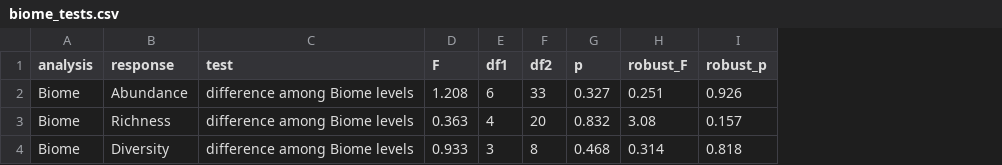
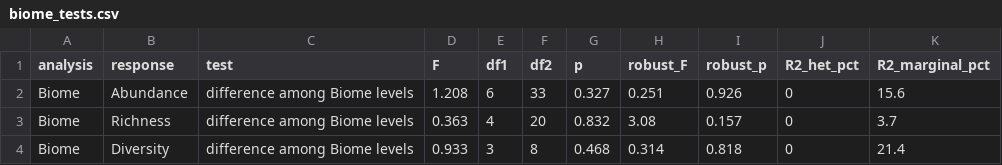
Before and after one commit to contos1994-prog/grazing_inverts_meta-analysis, a CSV file: output/tables/biome_tests.csv, drawn as a sheet; the diff names each change by its address in the sheet, - before the commit and + after, or states it on an @@ line.

```diff
--- a/output/tables/biome_tests.csv
+++ b/output/tables/biome_tests.csv
+column J (R2_het_pct), rows 2-4: all 0
+column K (R2_marginal_pct), rows 2-4: 15.6 | 3.7 | 21.4
```
Also changed, not shown: output/tables/heterogeneity_overall.csv, output/tables/moderator_tests.csv, 24 other files.
